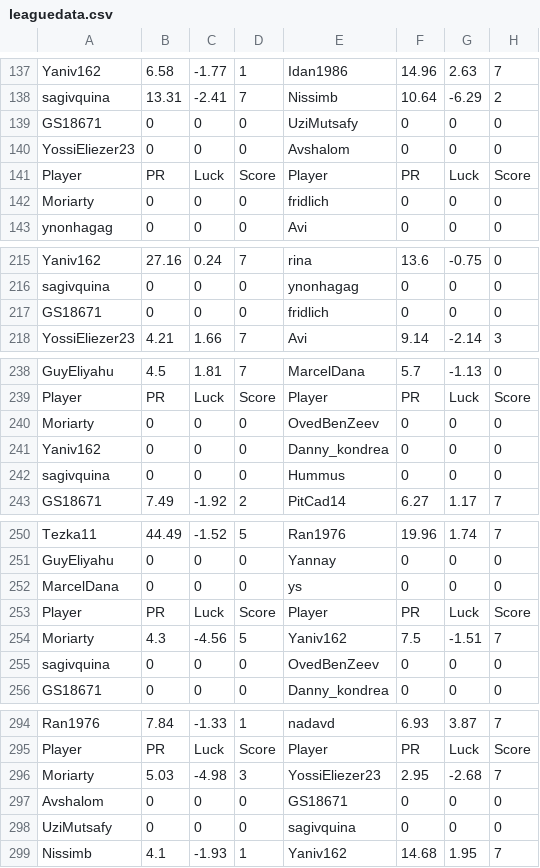
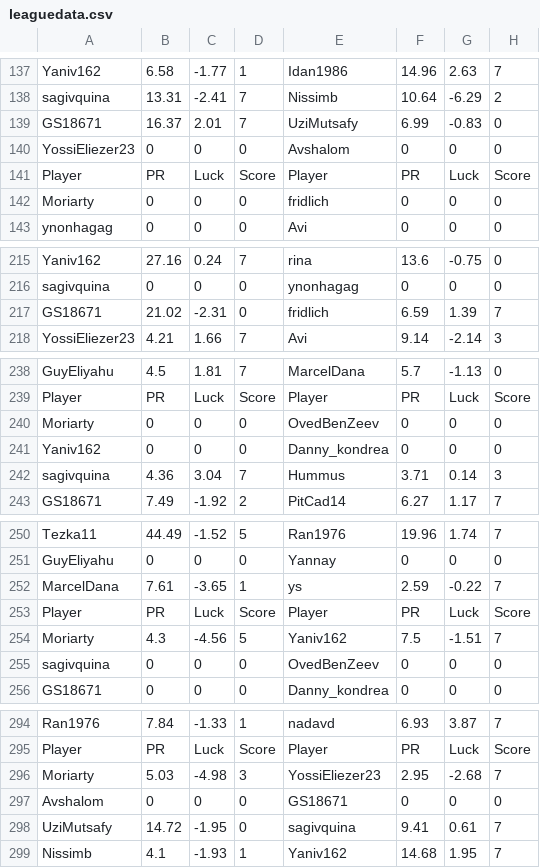
Before and after one commit to guyeli31/Shabi-Israel, a CSV file: leagues/Shabi Israel June 2026/leaguedata.csv, drawn as a sheet; only a part is shown, gaps mark what is left out; the diff covers the shown part only.

```diff
--- a/leagues/Shabi Israel June 2026/leaguedata.csv
+++ b/leagues/Shabi Israel June 2026/leaguedata.csv
@@ -138,3 +138,3 @@ Yaniv162,6.58,-1.77,1,Idan1986,14.96,2.63,7
 sagivquina,13.31,-2.41,7,Nissimb,10.64,-6.29,2
-GS18671,0,0,0,UziMutsafy,0,0,0
+GS18671,16.37,2.01,7,UziMutsafy,6.99,-0.83,0
 YossiEliezer23,0,0,0,Avshalom,0,0,0
@@ -216,3 +216,3 @@ Yaniv162,27.16,0.24,7,rina,13.6,-0.75,0
 sagivquina,0,0,0,ynonhagag,0,0,0
-GS18671,0,0,0,fridlich,0,0,0
+GS18671,21.02,-2.31,0,fridlich,6.59,1.39,7
 YossiEliezer23,4.21,1.66,7,Avi,9.14,-2.14,3
@@ -241,3 +241,3 @@ Moriarty,0,0,0,OvedBenZeev,0,0,0
 Yaniv162,0,0,0,Danny_kondrea,0,0,0
-sagivquina,0,0,0,Hummus,0,0,0
+sagivquina,4.36,3.04,7,Hummus,3.71,0.14,3
 GS18671,7.49,-1.92,2,PitCad14,6.27,1.17,7
@@ -251,3 +251,3 @@ Tezka11,44.49,-1.52,5,Ran1976,19.96,1.74,7
 GuyEliyahu,0,0,0,Yannay,0,0,0
-MarcelDana,0,0,0,ys,0,0,0
+MarcelDana,7.61,-3.65,1,ys,2.59,-0.22,7
 Player, PR, Luck, Score, Player, PR, Luck, Score
@@ -297,3 +297,3 @@ Moriarty,5.03,-4.98,3,YossiEliezer23,2.95,-2.68,7
 Avshalom,0,0,0,GS18671,0,0,0
-UziMutsafy,0,0,0,sagivquina,0,0,0
+UziMutsafy,14.72,-1.95,0,sagivquina,9.41,0.61,7
 Nissimb,4.1,-1.93,1,Yaniv162,14.68,1.95,7
```
Also changed, not shown: 6 added rows and 6 removed rows elsewhere in this file, 22 other files.
